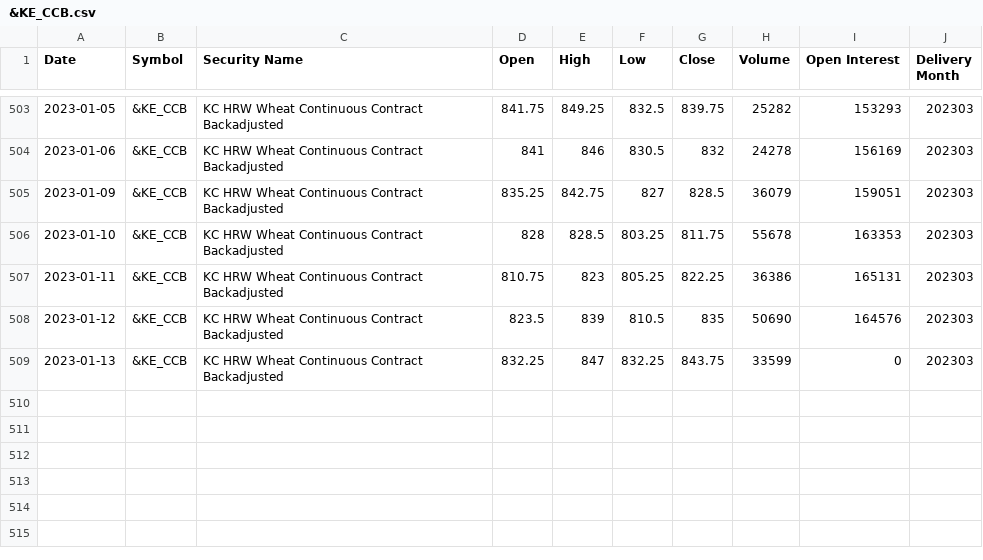
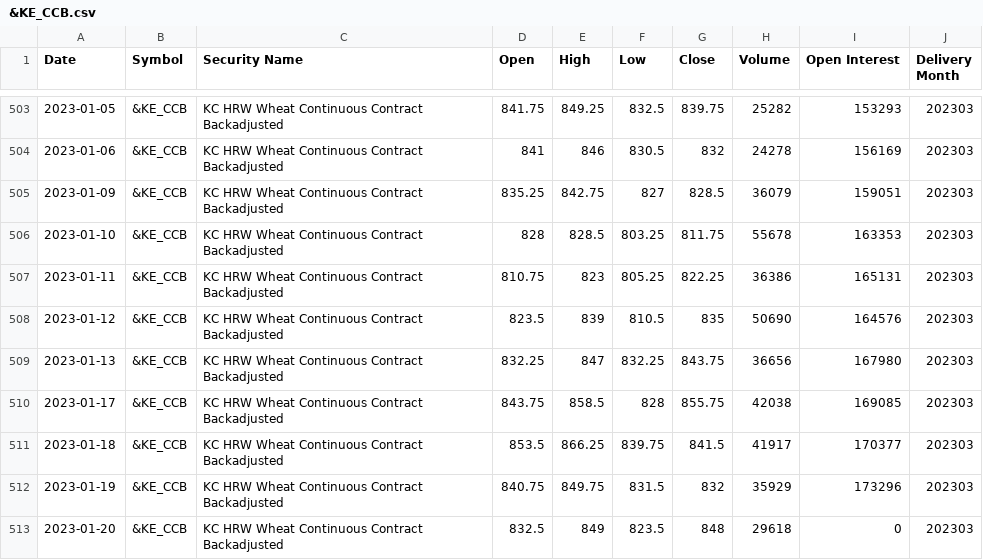
Before and after one commit to hieuimba/futures-eod-data, a CSV file: &KE_CCB.csv, drawn as a sheet; only a part is shown, gaps mark what is left out.

Commit message:
Add files via upload

```diff
--- a/&KE_CCB.csv
+++ b/&KE_CCB.csv
@@ -508,2 +508,6 @@ Date,Symbol,Security Name,Open,High,Low,Close,Volume,Open Interest,Delivery Mont
 2023-01-12,&KE_CCB,KC HRW Wheat Continuous Contract Backadjusted,823.5,839,810.5,835,50690,164576,202303
-2023-01-13,&KE_CCB,KC HRW Wheat Continuous Contract Backadjusted,832.25,847,832.25,843.75,33599,0,202303
+2023-01-13,&KE_CCB,KC HRW Wheat Continuous Contract Backadjusted,832.25,847,832.25,843.75,36656,167980,202303
+2023-01-17,&KE_CCB,KC HRW Wheat Continuous Contract Backadjusted,843.75,858.5,828,855.75,42038,169085,202303
+2023-01-18,&KE_CCB,KC HRW Wheat Continuous Contract Backadjusted,853.5,866.25,839.75,841.5,41917,170377,202303
+2023-01-19,&KE_CCB,KC HRW Wheat Continuous Contract Backadjusted,840.75,849.75,831.5,832,35929,173296,202303
+2023-01-20,&KE_CCB,KC HRW Wheat Continuous Contract Backadjusted,832.5,849,823.5,848,29618,0,202303
```
